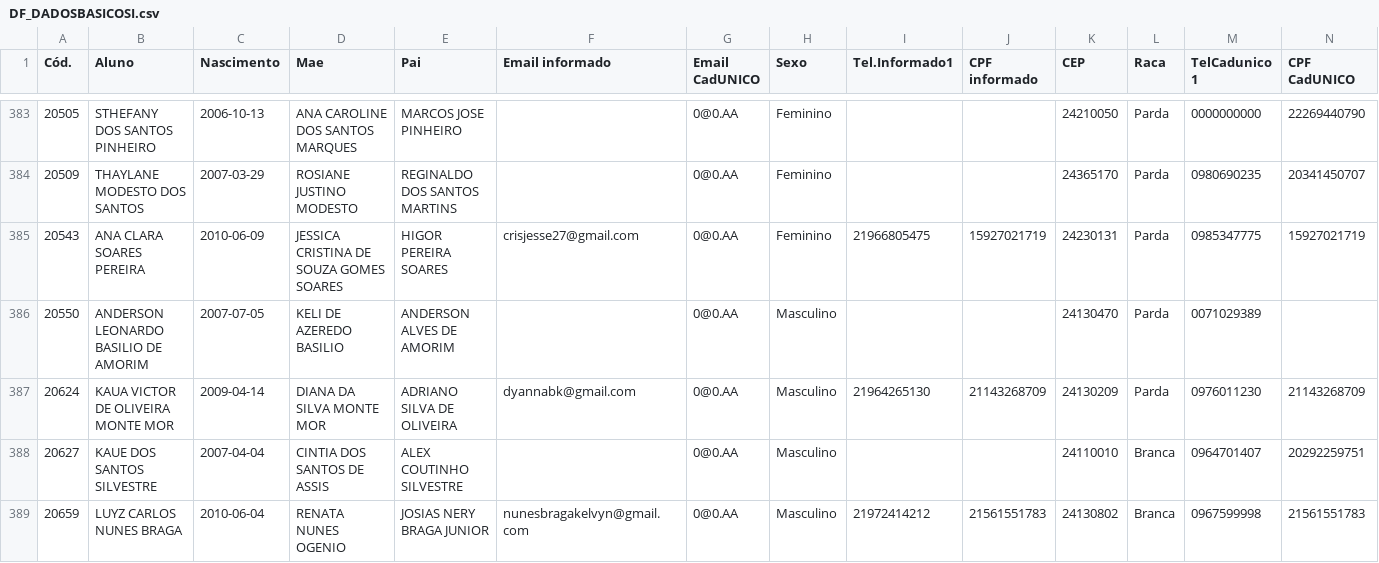
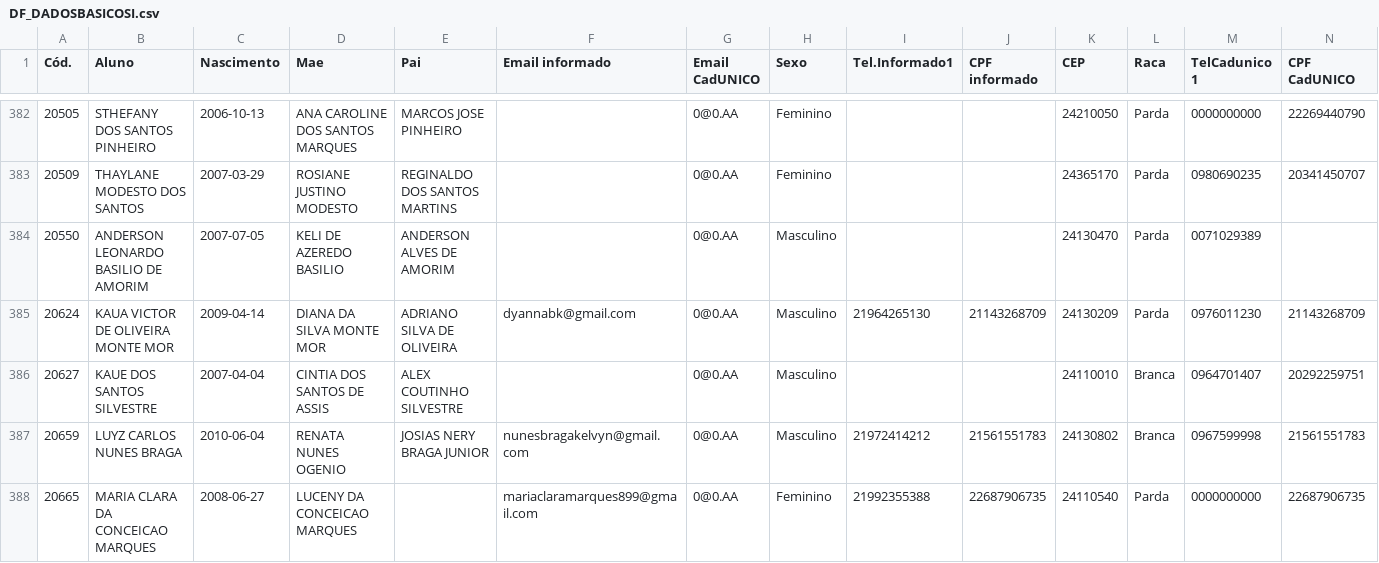
Before and after one commit to DesenvCaeta/DesenvCaeta, a CSV file: DF_DADOSBASICOSI.csv, drawn as a sheet; only a part is shown, gaps mark what is left out; the shorter side is filled out with more unchanged rows; rows hold the shown columns only; the diff covers the shown part only; the diff names each change by its address in the sheet, - before the commit and + after, or states it on an @@ line.

```diff
--- a/DF_DADOSBASICOSI.csv
+++ b/DF_DADOSBASICOSI.csv
-row 385: 20543 | ANA CLARA SOARES PEREIRA | 2010-06-09 | JESSICA CRISTINA DE SOUZA GOMES SOARES | HIGOR PEREIRA SOARES | crisjesse27@gmail.com | 0@0.AA | Feminino | 21966805475 | 15927021719 | 24230131 | Parda | 0985347775 | 15927021719
```
Also changed, not shown: 5 removed rows elsewhere in this file, DF_ALUNOS.csv, DF_BENEFICIOSI.csv, 10 other files.
